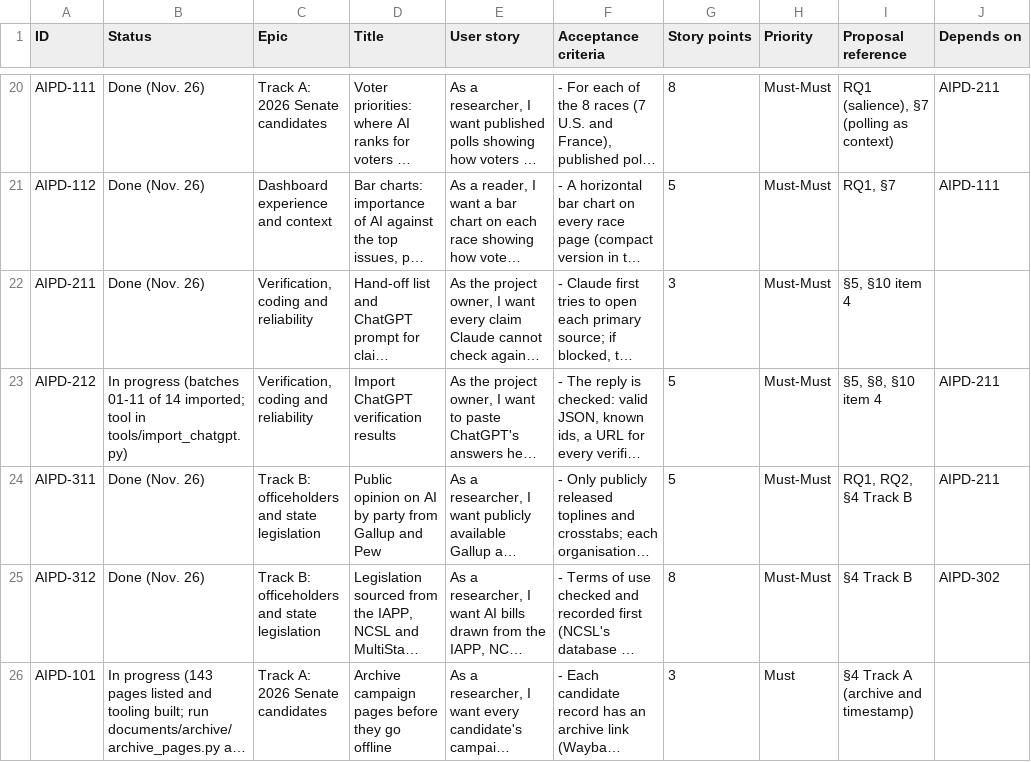
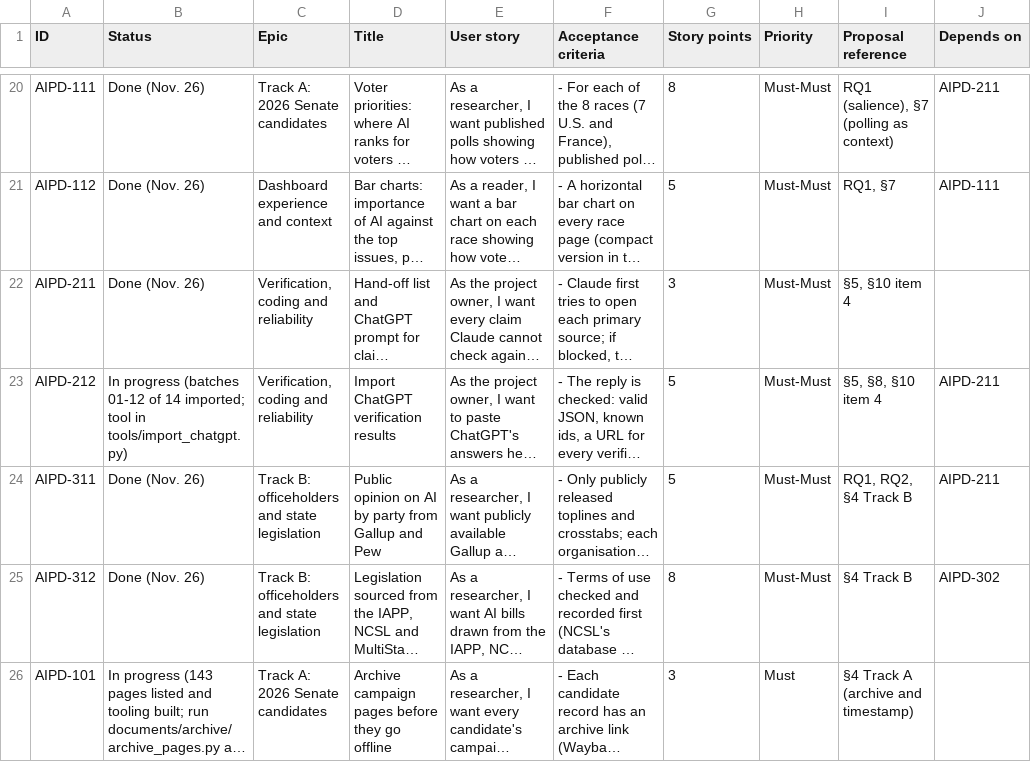
Before and after one commit to Abercrombie35/ai-policy-dashboard, a CSV file: documents/backlog/backlog.csv, drawn as a sheet; only a part is shown, gaps mark what is left out; long unchanged cells end in …; the diff names each change by its address in the sheet, - before the commit and + after, or states it on an @@ line.

```diff
--- a/documents/backlog/backlog.csv
+++ b/documents/backlog/backlog.csv
-B23 (Status): …progress (batches 01-11 of 14…
+B23 (Status): …progress (batches 01-12 of 14…
```
Also changed, not shown: 7 other files.
